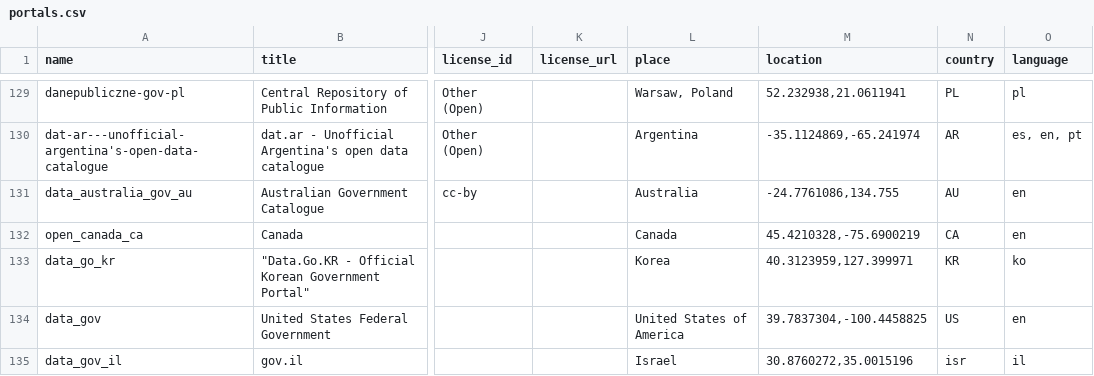
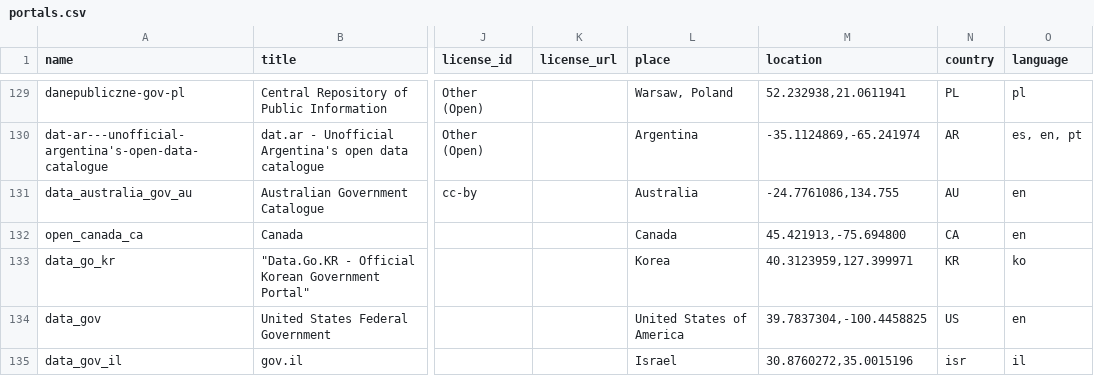
Before and after one commit to okfn/dataportals.org, a CSV file: data/portals.csv, drawn as a sheet; only a part is shown, gaps mark what is left out; the diff names each change by its address in the sheet, - before the commit and + after, or states it on an @@ line.

Commit message:
Update portals.csv
My sincere apology, I had used the wrong coordinates for our portal! This should be the last change, thank you!

```diff
--- a/data/portals.csv
+++ b/data/portals.csv
-M132 (location): 45.4210328,-75.6900219
+M132 (location): 45.421913,-75.694800
```
